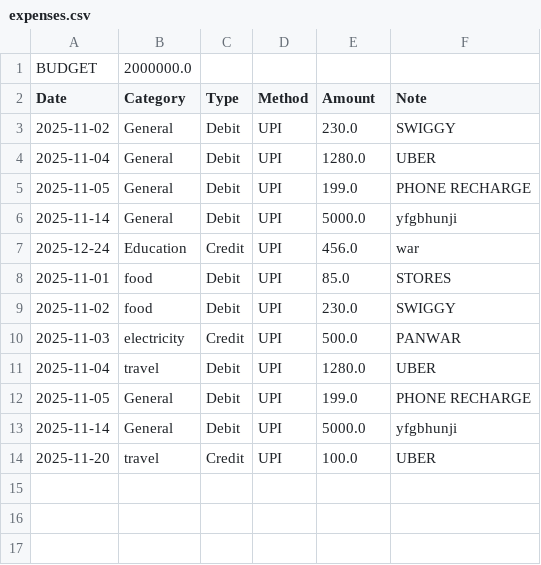
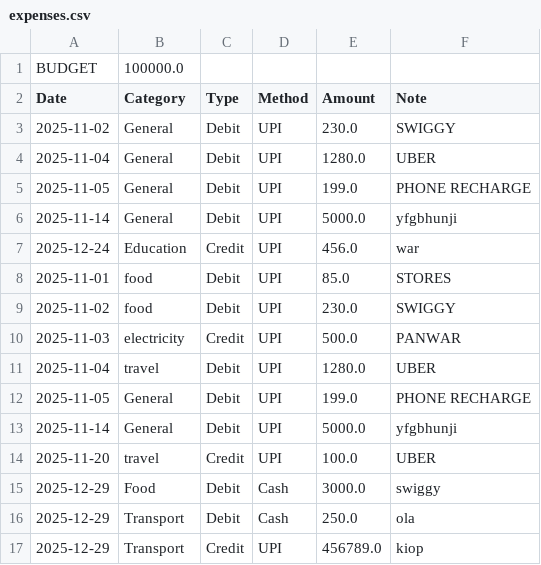
Before and after one commit to shivanvithajayam/ExpenseTracker, a CSV file: expenses.csv, drawn as a sheet.

```diff
--- a/expenses.csv
+++ b/expenses.csv
@@ -1,2 +1,2 @@
-BUDGET,2000000.0
+BUDGET,100000.0
 Date,Category,Type,Method,Amount,Note
@@ -14 +14,4 @@ Date,Category,Type,Method,Amount,Note
 2025-11-20,travel,Credit,UPI,100.0,UBER
+2025-12-29,Food,Debit,Cash,3000.0,swiggy
+2025-12-29,Transport,Debit,Cash,250.0,ola
+2025-12-29,Transport,Credit,UPI,456789.0,kiop
```
Also changed, not shown: 4 other files.
